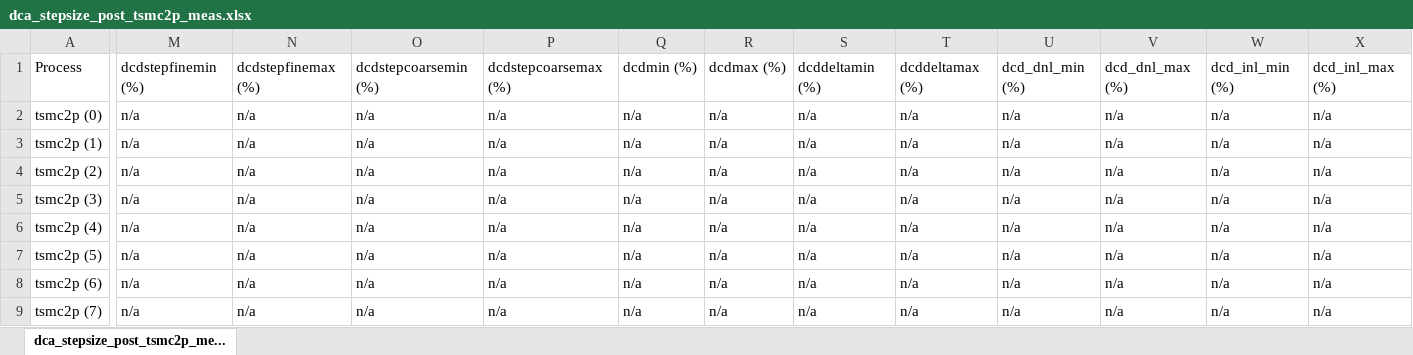
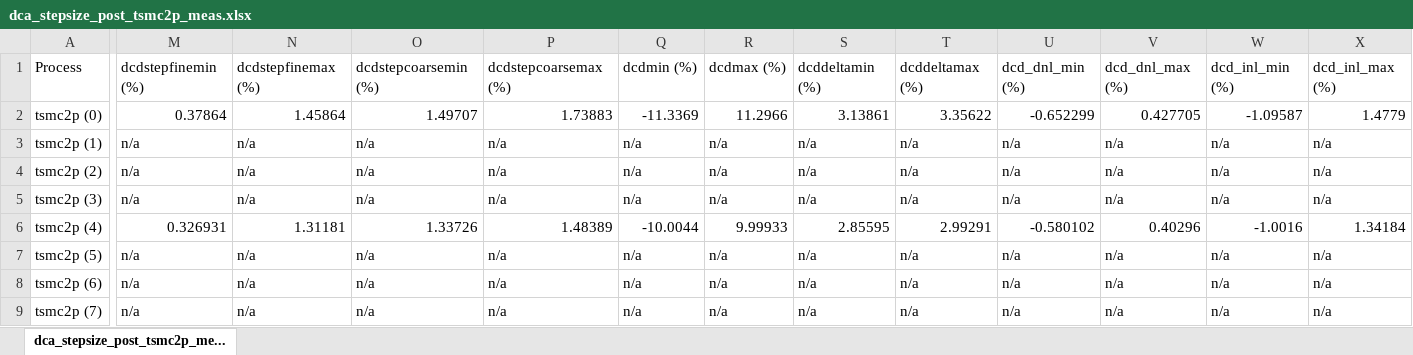
Before and after one commit to tien2032002/excel, an Excel workbook: dca_stepsize_post_tsmc2p_meas.xlsx, sheet dca_stepsize_post_tsmc2p_me..., drawn as a sheet; only a part is shown, gaps mark what is left out; values as stored, in another font and other column widths than the file's, no cell formats; the diff covers the shown part only; the diff names each change by its address in the sheet, - before the commit and + after, or states it on an @@ line.

```diff
--- a/dca_stepsize_post_tsmc2p_meas.xlsx (sheet dca_stepsize_post_tsmc2p_me...)
+++ b/dca_stepsize_post_tsmc2p_meas.xlsx (sheet dca_stepsize_post_tsmc2p_me...)
-M2: n/a
+M2: 0.37864
-N2: n/a
+N2: 1.45864
-O2: n/a
+O2: 1.49707
-P2: n/a
+P2: 1.73883
-Q2: n/a
+Q2: -11.3369
-R2: n/a
+R2: 11.2966
-S2: n/a
+S2: 3.13861
-T2: n/a
+T2: 3.35622
-U2: n/a
+U2: -0.652299
-V2: n/a
+V2: 0.427705
-W2: n/a
+W2: -1.09587
-X2: n/a
+X2: 1.4779
-M6: n/a
+M6: 0.326931
-N6: n/a
+N6: 1.31181
-O6: n/a
+O6: 1.33726
-P6: n/a
+P6: 1.48389
-Q6: n/a
+Q6: -10.0044
-R6: n/a
+R6: 9.99933
-S6: n/a
+S6: 2.85595
-T6: n/a
+T6: 2.99291
-U6: n/a
+U6: -0.580102
-V6: n/a
+V6: 0.40296
-W6: n/a
+W6: -1.0016
-X6: n/a
+X6: 1.34184
```
Also changed, not shown: 5 added rows, 5 removed rows and 222 edited cells elsewhere in this sheet, cell formats.
